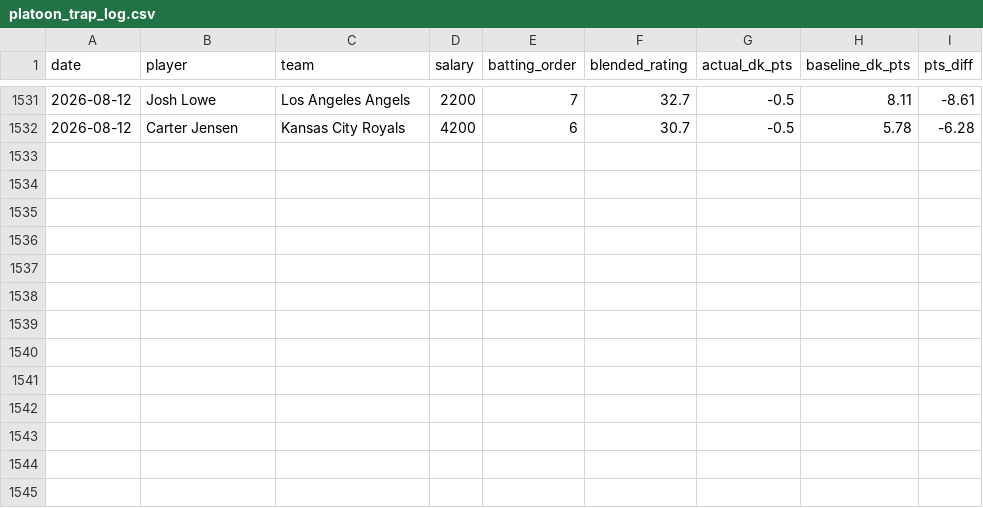
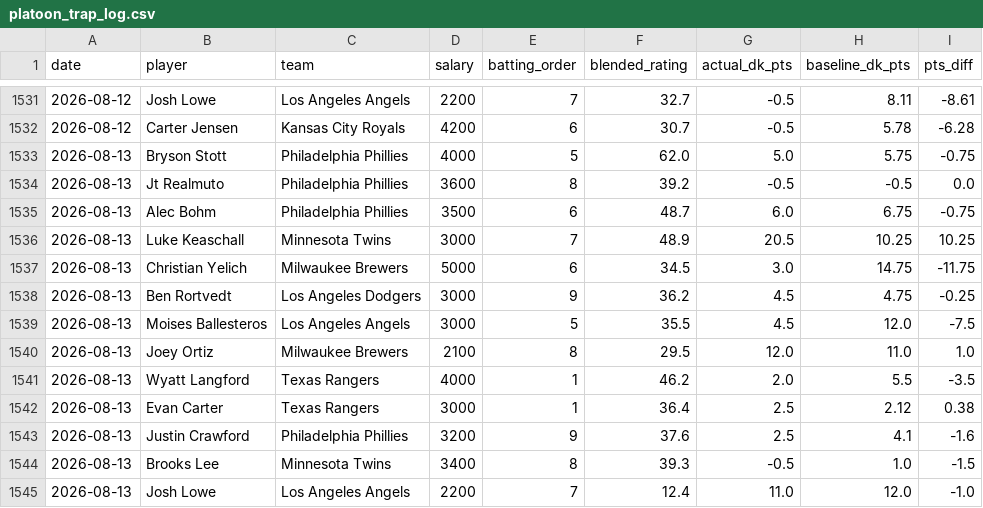
Before and after one commit to kklosowiak/MlbDFS, a CSV file: scratch/passive_tracker/signals/platoon_trap_log.csv, drawn as a sheet; only a part is shown, gaps mark what is left out; the diff names each change by its address in the sheet, - before the commit and + after, or states it on an @@ line.

```diff
--- a/scratch/passive_tracker/signals/platoon_trap_log.csv
+++ b/scratch/passive_tracker/signals/platoon_trap_log.csv
+row 1533: 2026-08-13 | Bryson Stott | Philadelphia Phillies | 4000 | 5 | 62.0 | 5.0 | 5.75 | -0.75
+row 1534: 2026-08-13 | Jt Realmuto | Philadelphia Phillies | 3600 | 8 | 39.2 | -0.5 | -0.5 | 0.0
+row 1535: 2026-08-13 | Alec Bohm | Philadelphia Phillies | 3500 | 6 | 48.7 | 6.0 | 6.75 | -0.75
+row 1536: 2026-08-13 | Luke Keaschall | Minnesota Twins | 3000 | 7 | 48.9 | 20.5 | 10.25 | 10.25
+row 1537: 2026-08-13 | Christian Yelich | Milwaukee Brewers | 5000 | 6 | 34.5 | 3.0 | 14.75 | -11.75
+row 1538: 2026-08-13 | Ben Rortvedt | Los Angeles Dodgers | 3000 | 9 | 36.2 | 4.5 | 4.75 | -0.25
+row 1539: 2026-08-13 | Moises Ballesteros | Los Angeles Angels | 3000 | 5 | 35.5 | 4.5 | 12.0 | -7.5
+row 1540: 2026-08-13 | Joey Ortiz | Milwaukee Brewers | 2100 | 8 | 29.5 | 12.0 | 11.0 | 1.0
+row 1541: 2026-08-13 | Wyatt Langford | Texas Rangers | 4000 | 1 | 46.2 | 2.0 | 5.5 | -3.5
+row 1542: 2026-08-13 | Evan Carter | Texas Rangers | 3000 | 1 | 36.4 | 2.5 | 2.12 | 0.38
+row 1543: 2026-08-13 | Justin Crawford | Philadelphia Phillies | 3200 | 9 | 37.6 | 2.5 | 4.1 | -1.6
+row 1544: 2026-08-13 | Brooks Lee | Minnesota Twins | 3400 | 8 | 39.3 | -0.5 | 1.0 | -1.5
+row 1545: 2026-08-13 | Josh Lowe | Los Angeles Angels | 2200 | 7 | 12.4 | 11.0 | 12.0 | -1.0
```
Also changed, not shown: scratch/passive_tracker/signals/elite_platoon_log.csv, scratch/passive_tracker/signals/hot_msmi_log.csv, 12 other files.
